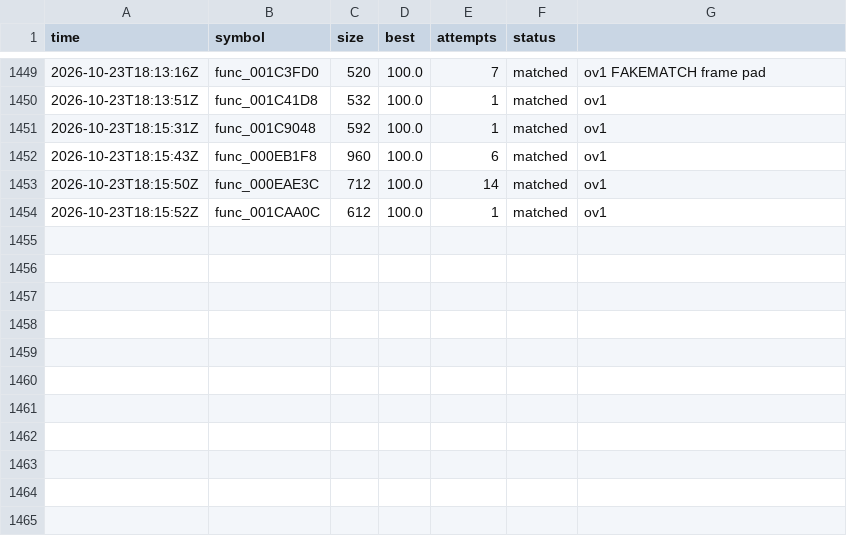
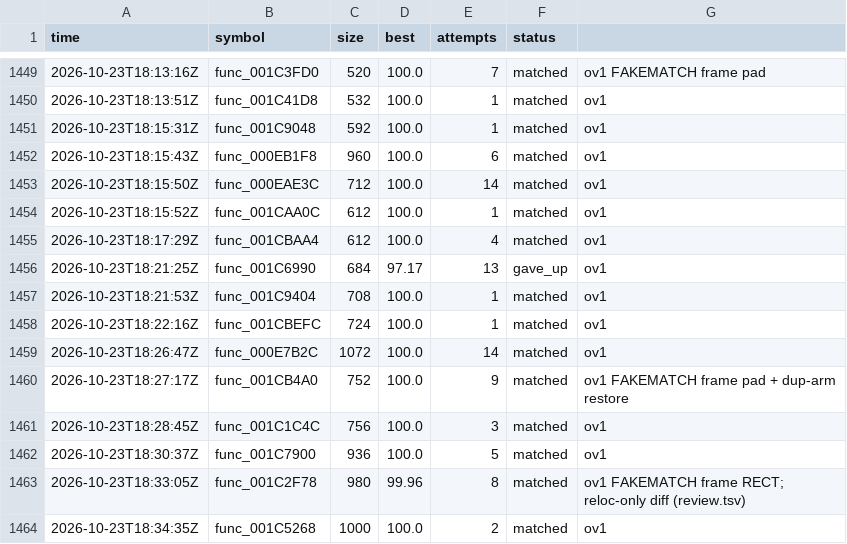
Before and after one commit to olink9/driver1-decomp, a TSV file: pilot/results.tsv, drawn as a sheet; only a part is shown, gaps mark what is left out.

```diff
--- a/pilot/results.tsv
+++ b/pilot/results.tsv
@@ -1454 +1454,11 @@ time	symbol	size	best	attempts	status
 2026-10-23T18:15:52Z	func_001CAA0C	612	100.0	1	matched	ov1
+2026-10-23T18:17:29Z	func_001CBAA4	612	100.0	4	matched	ov1
+2026-10-23T18:21:25Z	func_001C6990	684	97.17	13	gave_up	ov1
+2026-10-23T18:21:53Z	func_001C9404	708	100.0	1	matched	ov1
+2026-10-23T18:22:16Z	func_001CBEFC	724	100.0	1	matched	ov1
+2026-10-23T18:26:47Z	func_000E7B2C	1072	100.0	14	matched	ov1
+2026-10-23T18:27:17Z	func_001CB4A0	752	100.0	9	matched	ov1 FAKEMATCH frame pad + dup-arm restore
+2026-10-23T18:28:45Z	func_001C1C4C	756	100.0	3	matched	ov1
+2026-10-23T18:30:37Z	func_001C7900	936	100.0	5	matched	ov1
+2026-10-23T18:33:05Z	func_001C2F78	980	99.96	8	matched	ov1 FAKEMATCH frame RECT; reloc-only diff (review.tsv)
+2026-10-23T18:34:35Z	func_001C5268	1000	100.0	2	matched	ov1
```
Also changed, not shown: pilot/review.tsv, 12 other files.
